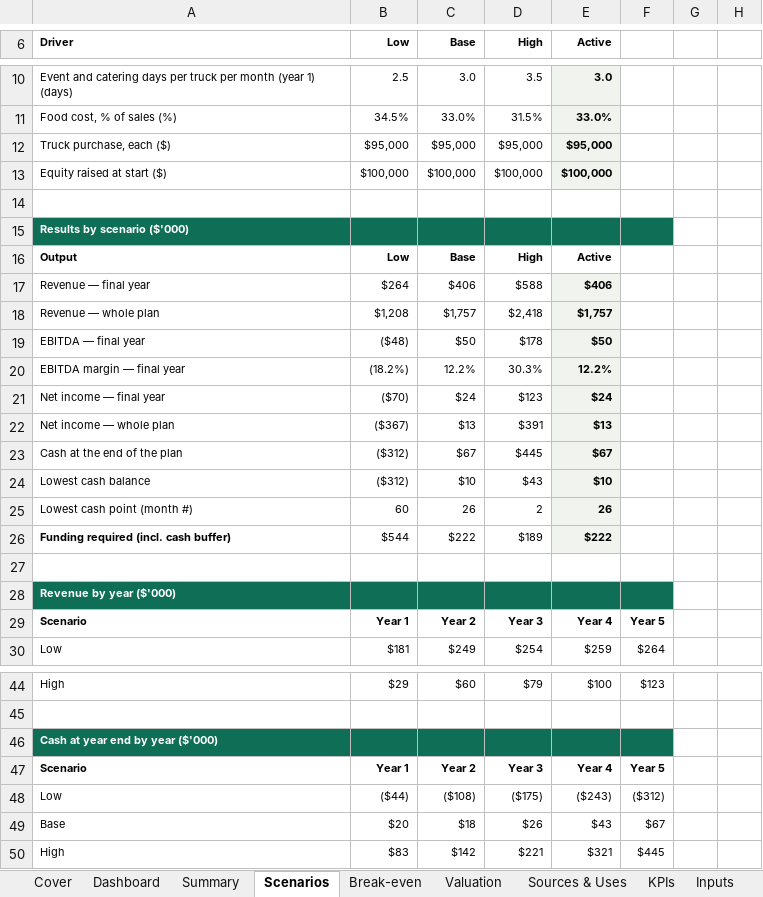
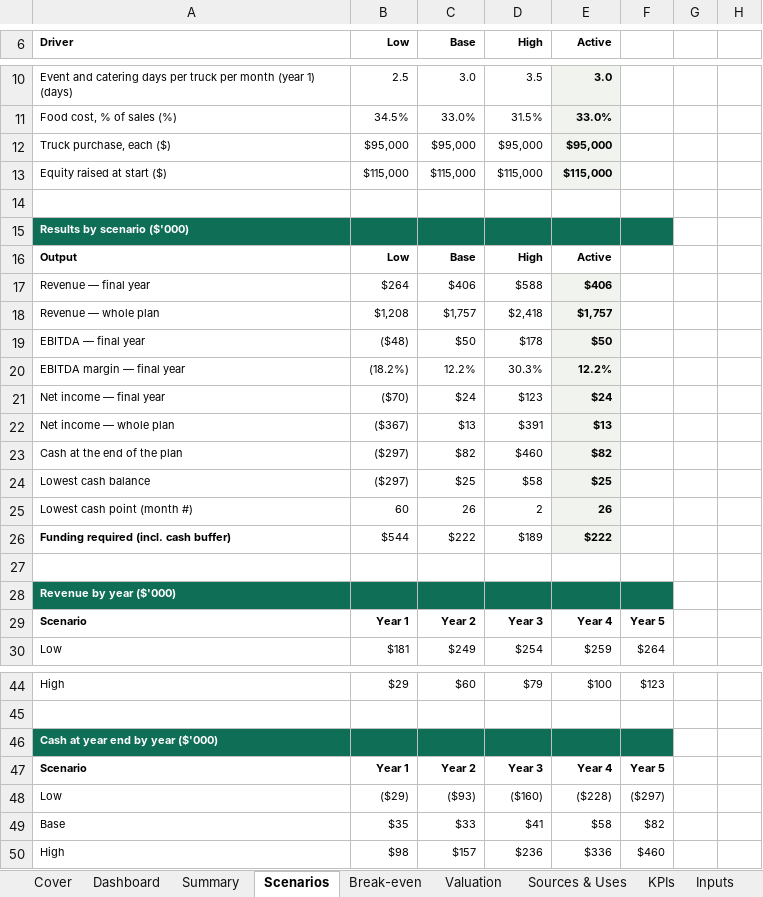
Before and after one commit to henrysheykin/finmodel-app, an Excel workbook: samples/food_truck-full-5y.xlsx, sheet Scenarios, drawn as a sheet; only a part is shown, gaps mark what is left out; values as stored, in another font and other column widths than the file's, no borders; charts and pictures not drawn; removed rows and columns are numbered as before the commit, all else as after; the diff names each change by its address in the sheet, - before the commit and + after, or states it on an @@ line.

```diff
--- a/samples/food_truck-full-5y.xlsx (sheet Scenarios)
+++ b/samples/food_truck-full-5y.xlsx (sheet Scenarios)
-row 13: Equity raised at start ($) | $100,000 | $100,000 | $100,000 | $100,000
+row 13: Equity raised at start ($) | $115,000 | $115,000 | $115,000 | $115,000
-row 23: Cash at the end of the plan | ($312) | $67 | $445 | $67
-row 24: Lowest cash balance | ($312) | $10 | $43 | $10
+row 23: Cash at the end of the plan | ($297) | $82 | $460 | $82
+row 24: Lowest cash balance | ($297) | $25 | $58 | $25
-row 48: Low | ($44) | ($108) | ($175) | ($243) | ($312)
-row 49: Base | $20 | $18 | $26 | $43 | $67
-row 50: High | $83 | $142 | $221 | $321 | $445
+row 48: Low | ($29) | ($93) | ($160) | ($228) | ($297)
+row 49: Base | $35 | $33 | $41 | $58 | $82
+row 50: High | $98 | $157 | $236 | $336 | $460
```
Also changed, not shown: sheet Scenario calc, sheet Monthly, sheet Summary, sheet KPIs, sheet Balance Sheet, sheet Sources & Uses, 4 more sheets, formulas that keep their value, charts or pictures, samples/food_truck-full.xlsx, 3 other files.
